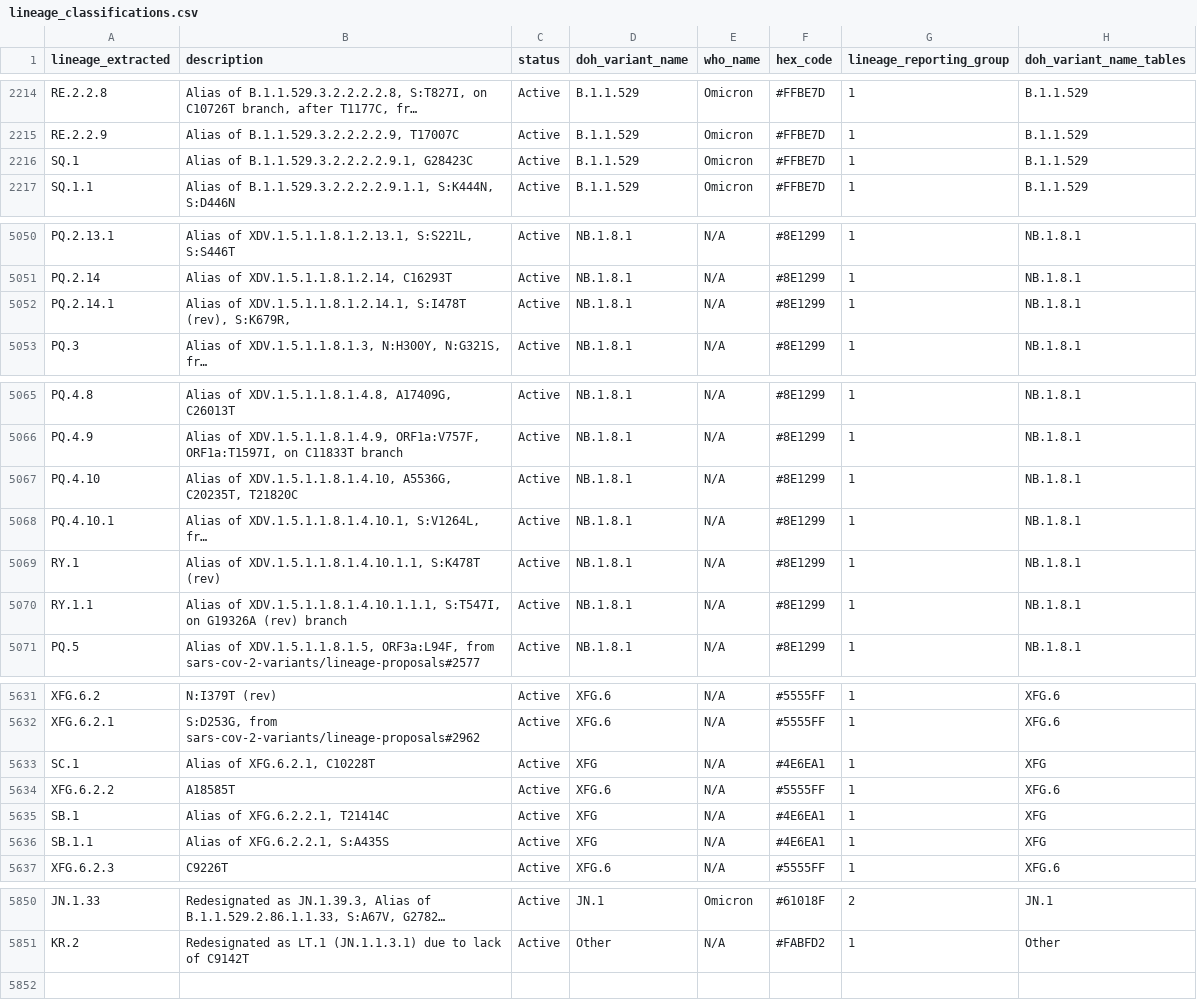
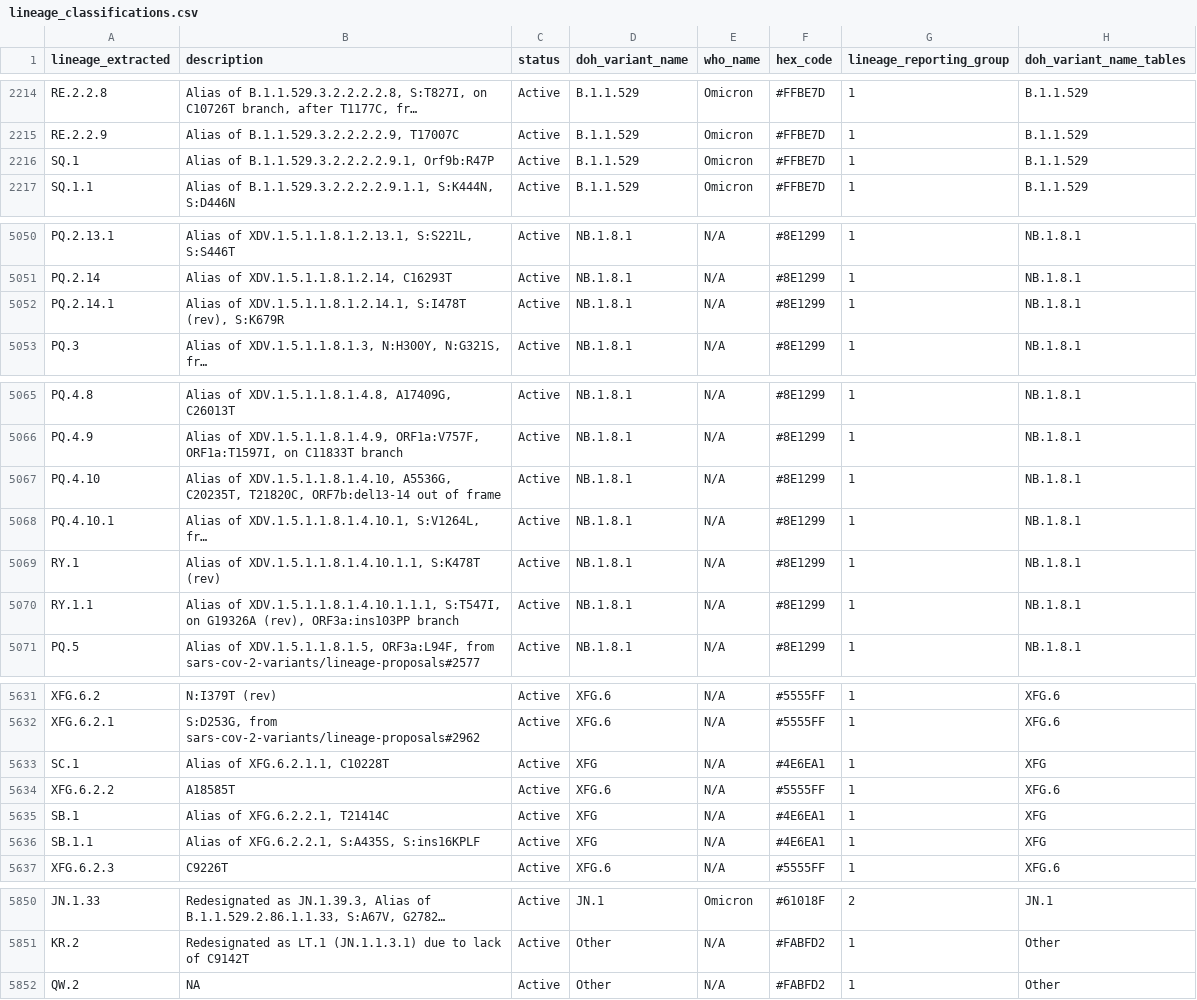
Before and after one commit to NW-PaGe/lineage_classifications, a CSV file: data/lineage_classifications.csv, drawn as a sheet; only a part is shown, gaps mark what is left out; long unchanged cells end in …; the diff covers the shown part only; the diff names each change by its address in the sheet, - before the commit and + after, or states it on an @@ line.

```diff
--- a/data/lineage_classifications.csv
+++ b/data/lineage_classifications.csv
-B2216 (description): Alias of B.1.1.529.3.2.2.2.2.9.1, G28423C
+B2216 (description): Alias of B.1.1.529.3.2.2.2.2.9.1, Orf9b:R47P
-B5052 (description): …S:I478T (rev), S:K679R,
+B5052 (description): …S:I478T (rev), S:K679R
-B5067 (description): …A5536G, C20235T, T21820C
+B5067 (description): …A5536G, C20235T, T21820C, ORF7b:del13-14 out of frame
-B5070 (description): …on G19326A (rev) branch
+B5070 (description): …on G19326A (rev), ORF3a:ins103PP branch
-B5633 (description): Alias of XFG.6.2.1, C10228T
+B5633 (description): Alias of XFG.6.2.1.1, C10228T
-B5636 (description): Alias of XFG.6.2.2.1, S:A435S
+B5636 (description): Alias of XFG.6.2.2.1, S:A435S, S:ins16KPLF
+row 5852: QW.2 | NA | Active | Other | N/A | #FABFD2 | 1 | Other
```
Also changed, not shown: 1 edited cell elsewhere in this file, data/ww_lineage_classifications.csv.
